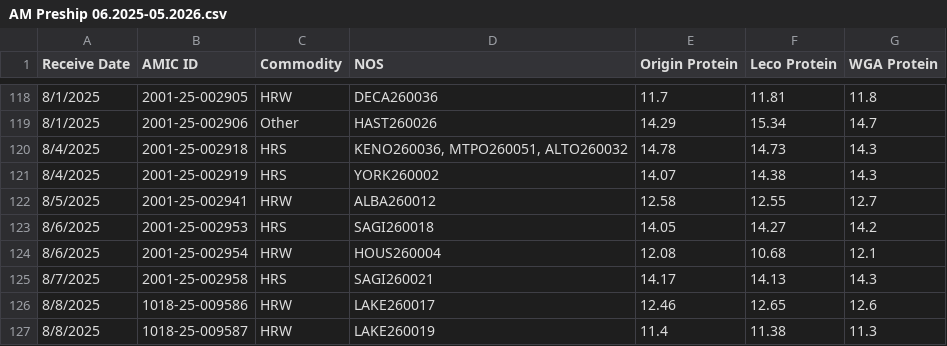
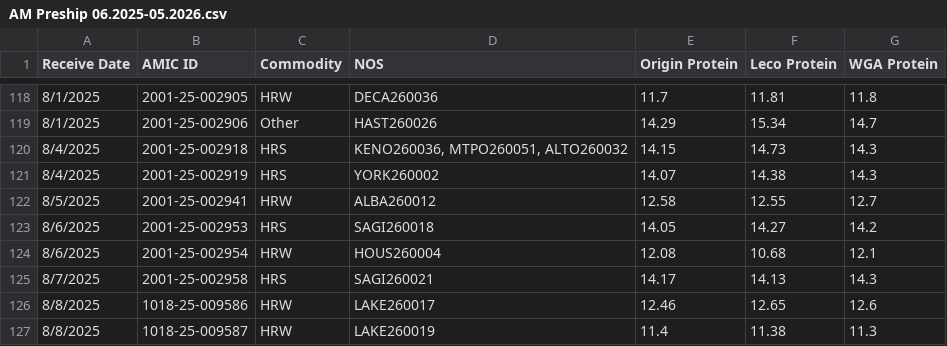
Before and after one commit to dxtremed/pro_tracker, a CSV file: AM Preship 06.2025-05.2026.csv, drawn as a sheet; only a part is shown, gaps mark what is left out; the diff covers the shown part only.

```diff
--- a/AM Preship 06.2025-05.2026.csv
+++ b/AM Preship 06.2025-05.2026.csv
@@ -119,3 +119,3 @@ Receive Date,AMIC ID,Commodity,NOS,Origin Protein,Leco Protein,WGA Protein
 8/1/2025,2001-25-002906,Other,HAST260026,14.29,15.34,14.7
-8/4/2025,2001-25-002918,HRS,"KENO260036, MTPO260051, ALTO260032",14.78,14.73,14.3
+8/4/2025,2001-25-002918,HRS,"KENO260036, MTPO260051, ALTO260032",14.15,14.73,14.3
 8/4/2025,2001-25-002919,HRS,YORK260002,14.07,14.38,14.3
```
Also changed, not shown: 18 added rows and 14 edited cells elsewhere in this file.
